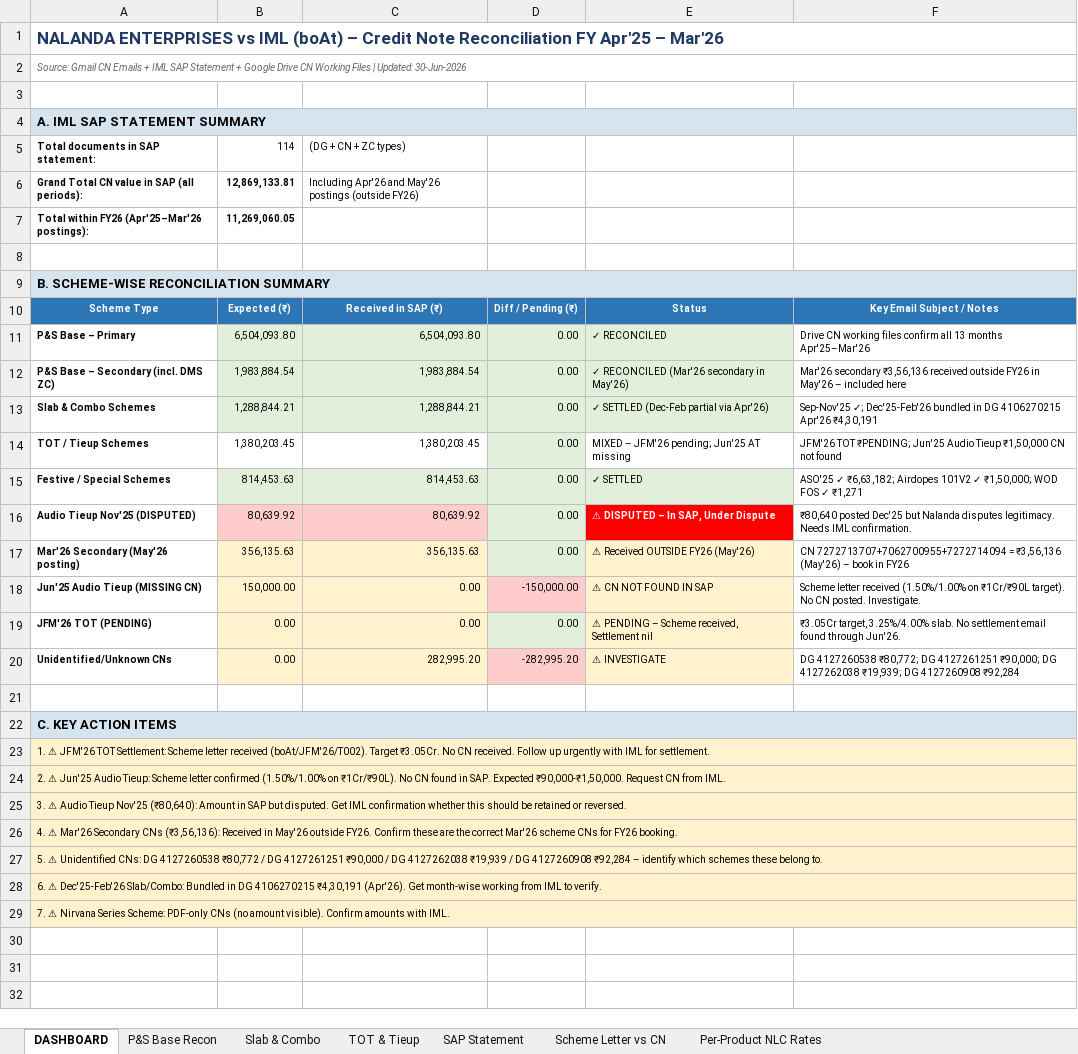
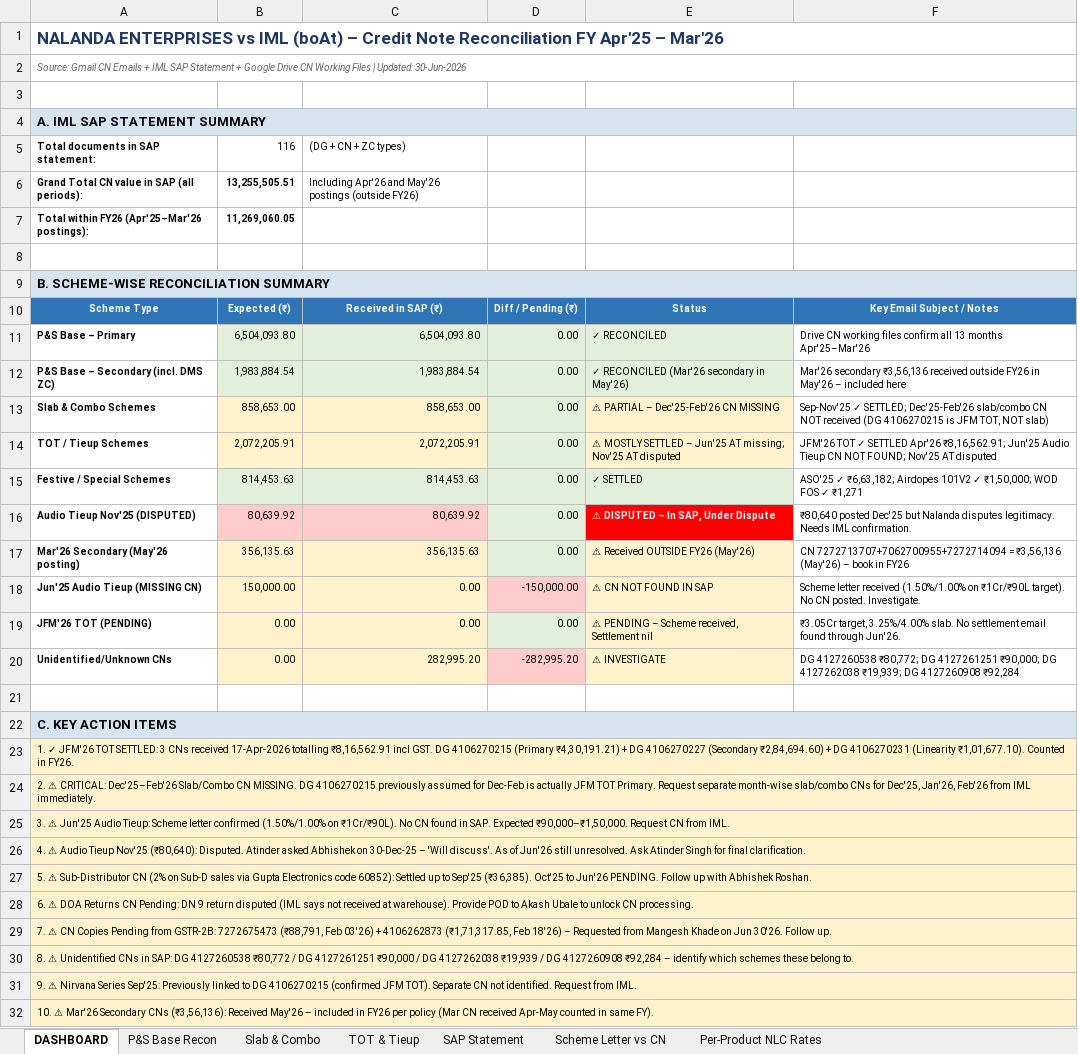
Before and after one commit to laveshne19/myaiproject, an Excel workbook: Nalanda_IML_CN_Reconciliation_FY2526.xlsx, sheet DASHBOARD, drawn as a sheet; values as stored, in another font and other column widths than the file's, no borders; the diff names each change by its address in the sheet, - before the commit and + after, or states it on an @@ line.

```diff
--- a/Nalanda_IML_CN_Reconciliation_FY2526.xlsx (sheet DASHBOARD)
+++ b/Nalanda_IML_CN_Reconciliation_FY2526.xlsx (sheet DASHBOARD)
-B5: 114
+B5: 116
-B6: 12,869,133.81
+B6: 13,255,505.51
-B13: 1,288,844.21
+B13: 858,653.00
-B13:C13 fill: #E2EFDA
+B13:C13 fill: #FFF2CC
-C13: 1,288,844.21
+C13: 858,653.00
-E13: ✓ SETTLED (Dec-Feb partial via Apr'26)
+E13: ⚠ PARTIAL – Dec'25-Feb'26 CN MISSING
-E13 fill: #E2EFDA
+E13 fill: #FFF2CC
-F13: Sep-Nov'25 ✓; Dec'25-Feb'26 bundled in DG 4106270215 Apr'26 ₹4,30,191
+F13: Sep-Nov'25 ✓ SETTLED; Dec'25-Feb'26 slab/combo CN NOT received (DG 4106270215 is JFM TOT, NOT slab)
-B14: 1,380,203.45
+B14: 2,072,205.91
-B14:C14 fill: none
+B14:C14 fill: #FFF2CC
-C14: 1,380,203.45
+C14: 2,072,205.91
-E14: MIXED – JFM'26 pending; Jun'25 AT missing
+E14: ⚠ MOSTLY SETTLED – Jun'25 AT missing; Nov'25 AT disputed
-E14 fill: none
+E14 fill: #FFF2CC
-F14: JFM'26 TOT ₹PENDING; Jun'25 Audio Tieup ₹1,50,000 CN not found
+F14: JFM'26 TOT ✓ SETTLED Apr'26 ₹8,16,562.91; Jun'25 Audio Tieup CN NOT FOUND; Nov'25 AT disputed
-A23: 1. ⚠ JFM'26 TOT Settlement: Scheme letter received (boAt/JFM'26/T002). Target ₹3.05Cr. No CN received. Follow up urgently with IML for settlement.
+A23: 1. ✓ JFM'26 TOT SETTLED: 3 CNs received 17-Apr-2026 totalling ₹8,16,562.91 incl GST. DG 4106270215 (Primary ₹4,30,191.21) + DG 4106270227 (Secondary ₹2,84,694.60) + DG 4106270231 (Linearity ₹1,01,677.10). Counted in FY26.
-A24: 2. ⚠ Jun'25 Audio Tieup: Scheme letter confirmed (1.50%/1.00% on ₹1Cr/₹90L). No CN found in SAP. Expected ₹90,000-₹1,50,000. Request CN from IML.
+A24: 2. ⚠ CRITICAL: Dec'25–Feb'26 Slab/Combo CN MISSING. DG 4106270215 previously assumed for Dec-Feb is actually JFM TOT Primary. Request separate month-wise slab/combo CNs for Dec'25, Jan'26, Feb'26 from IML immediately.
-A25: 3. ⚠ Audio Tieup Nov'25 (₹80,640): Amount in SAP but disputed. Get IML confirmation whether this should be retained or reversed.
+A25: 3. ⚠ Jun'25 Audio Tieup: Scheme letter confirmed (1.50%/1.00% on ₹1Cr/₹90L). No CN found in SAP. Expected ₹90,000–₹1,50,000. Request CN from IML.
-A26: 4. ⚠ Mar'26 Secondary CNs (₹3,56,136): Received in May'26 outside FY26. Confirm these are the correct Mar'26 scheme CNs for FY26 booking.
+A26: 4. ⚠ Audio Tieup Nov'25 (₹80,640): Disputed. Atinder asked Abhishek on 30-Dec-25 – 'Will discuss'. As of Jun'26 still unresolved. Ask Atinder Singh for final clarification.
-A27: 5. ⚠ Unidentified CNs: DG 4127260538 ₹80,772 / DG 4127261251 ₹90,000 / DG 4127262038 ₹19,939 / DG 4127260908 ₹92,284 – identify which schemes these belong to.
+A27: 5. ⚠ Sub-Distributor CN (2% on Sub-D sales via Gupta Electronics code 60852): Settled up to Sep'25 (₹36,385). Oct'25 to Jun'26 PENDING. Follow up with Abhishek Roshan.
-A28: 6. ⚠ Dec'25-Feb'26 Slab/Combo: Bundled in DG 4106270215 ₹4,30,191 (Apr'26). Get month-wise working from IML to verify.
+A28: 6. ⚠ DOA Returns CN Pending: DN 9 return disputed (IML says not received at warehouse). Provide POD to Akash Ubale to unlock CN processing.
-A29: 7. ⚠ Nirvana Series Scheme: PDF-only CNs (no amount visible). Confirm amounts with IML.
+A29: 7. ⚠ CN Copies Pending from GSTR-2B: 7272675473 (₹88,791, Feb 03'26) + 4106262873 (₹1,71,317.85, Feb 18'26) – Requested from Mangesh Khade on Jun 30'26. Follow up.
+row 30: 8. ⚠ Unidentified CNs in SAP: DG 4127260538 ₹80,772 / DG 4127261251 ₹90,000 / DG 4127262038 ₹19,939 / DG 4127260908 ₹92,284 – identify which schemes these belong to.
+row 31: 9. ⚠ Nirvana Series Sep'25: Previously linked to DG 4106270215 (confirmed JFM TOT). Separate CN not identified. Request from IML.
+row 32: 10. ⚠ Mar'26 Secondary CNs (₹3,56,136): Received May'26 – included in FY26 per policy (Mar CN received Apr-May counted in same FY).
```
Also changed, not shown: sheet TOT & Tieup, sheet SAP Statement, sheet Scheme Letter vs CN, sheet Slab & Combo.
